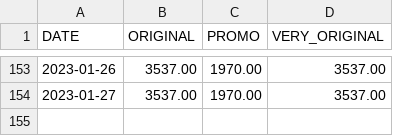
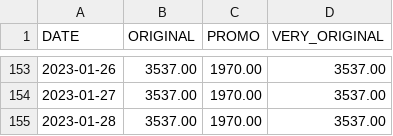
Before and after one commit to Adri-Charbonneau/HBW, a CSV file: DATA/PRIX_HBW.csv, drawn as a sheet; only a part is shown, gaps mark what is left out; the diff names each change by its address in the sheet, - before the commit and + after, or states it on an @@ line.

Commit message:
[Bot] Update HBW price

```diff
--- a/DATA/PRIX_HBW.csv
+++ b/DATA/PRIX_HBW.csv
+row 155: 2023-01-28 | 3537.00 | 1970.00 | 3537.00
```
